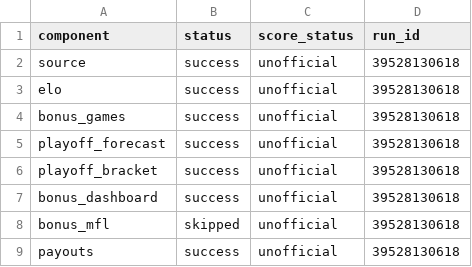
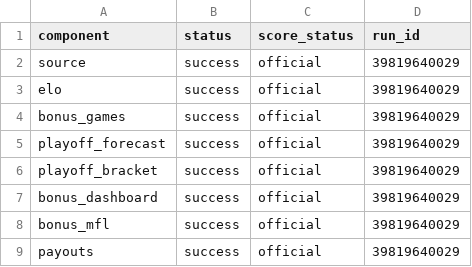
Before and after one commit to TheMathNinja/FAFL-GM-Dashboard, a CSV file: data/component_publish_status.csv, drawn as a sheet.

```diff
--- a/data/component_publish_status.csv
+++ b/data/component_publish_status.csv
@@ -1,9 +1,9 @@
 component,status,score_status,run_id
-source,success,unofficial,39528130618
-elo,success,unofficial,39528130618
-bonus_games,success,unofficial,39528130618
-playoff_forecast,success,unofficial,39528130618
-playoff_bracket,success,unofficial,39528130618
-bonus_dashboard,success,unofficial,39528130618
-bonus_mfl,skipped,unofficial,39528130618
-payouts,success,unofficial,39528130618
+source,success,official,39819640029
+elo,success,official,39819640029
+bonus_games,success,official,39819640029
+playoff_forecast,success,official,39819640029
+playoff_bracket,success,official,39819640029
+bonus_dashboard,success,official,39819640029
+bonus_mfl,success,official,39819640029
+payouts,success,official,39819640029
```
Also changed, not shown: data/bonus_games.csv, data/current_weekly.csv, 31 other files.
